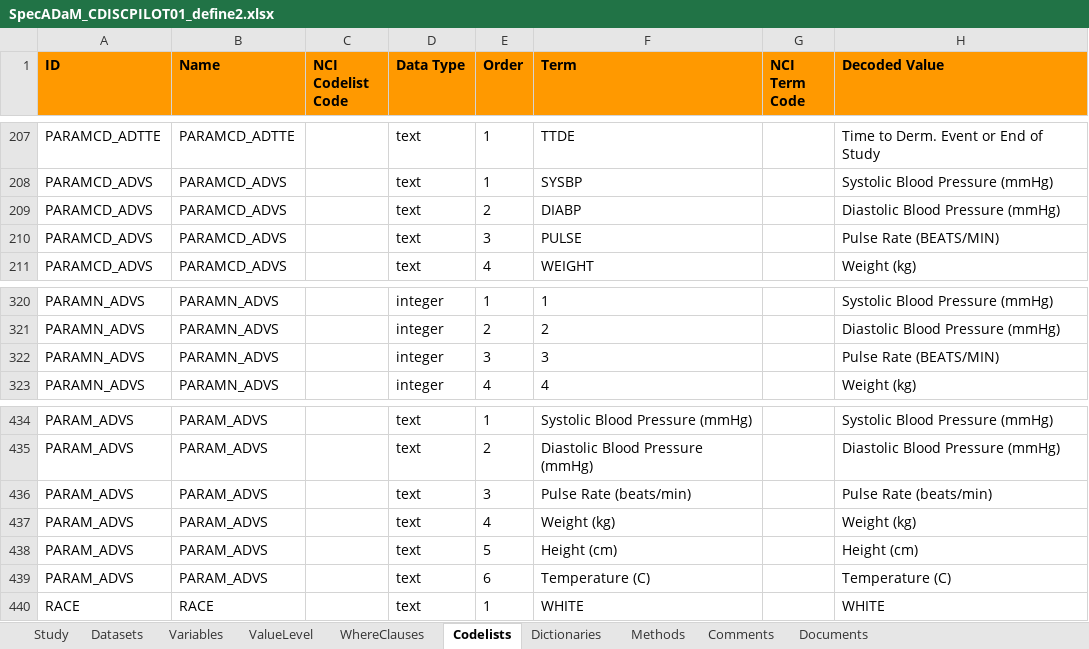
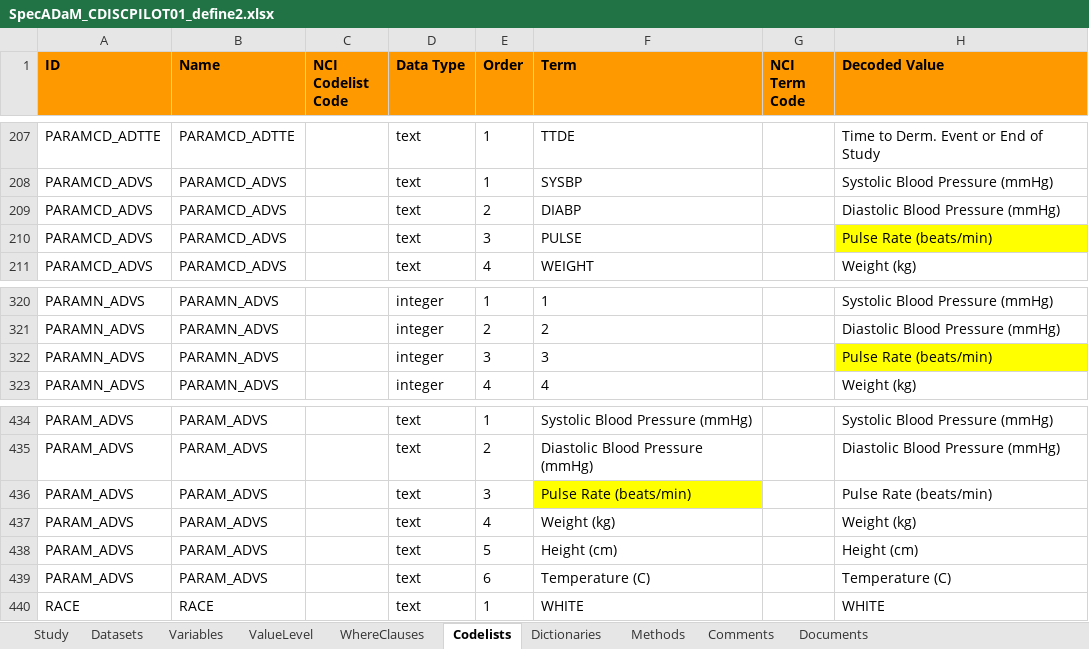
Before and after one commit to mtandp/TestDataFactory, an Excel workbook: Updated/SpecADaM_CDISCPILOT01_define2.xlsx, sheet Codelists, drawn as a sheet; only a part is shown, gaps mark what is left out; values as stored, in another font and other column widths than the file's, no borders; the diff names each change by its address in the sheet, - before the commit and + after, or states it on an @@ line.

```diff
--- a/Updated/SpecADaM_CDISCPILOT01_define2.xlsx (sheet Codelists)
+++ b/Updated/SpecADaM_CDISCPILOT01_define2.xlsx (sheet Codelists)
-H210 (Decoded Value): Pulse Rate (BEATS/MIN)
+H210 (Decoded Value): Pulse Rate (beats/min)
-H210 fill: none
+H210 fill: #FFFF00
-H322 (Decoded Value): Pulse Rate (BEATS/MIN)
+H322 (Decoded Value): Pulse Rate (beats/min)
-H322 fill: none
+H322 fill: #FFFF00
-F436 fill: none
+F436 fill: #FFFF00
```
Also changed, not shown: sheet Variables, sheet Methods.
